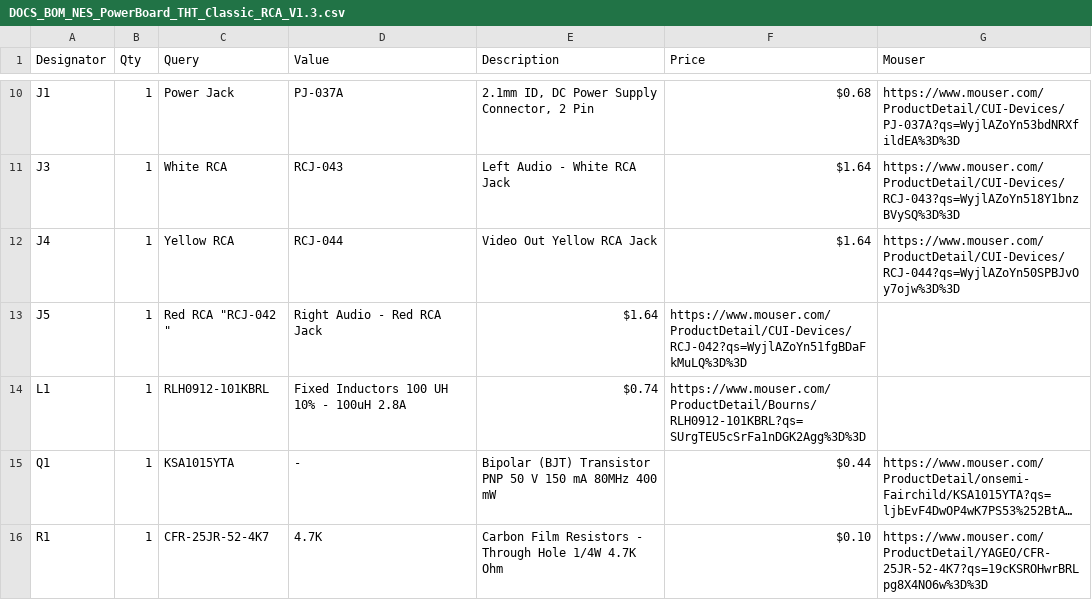
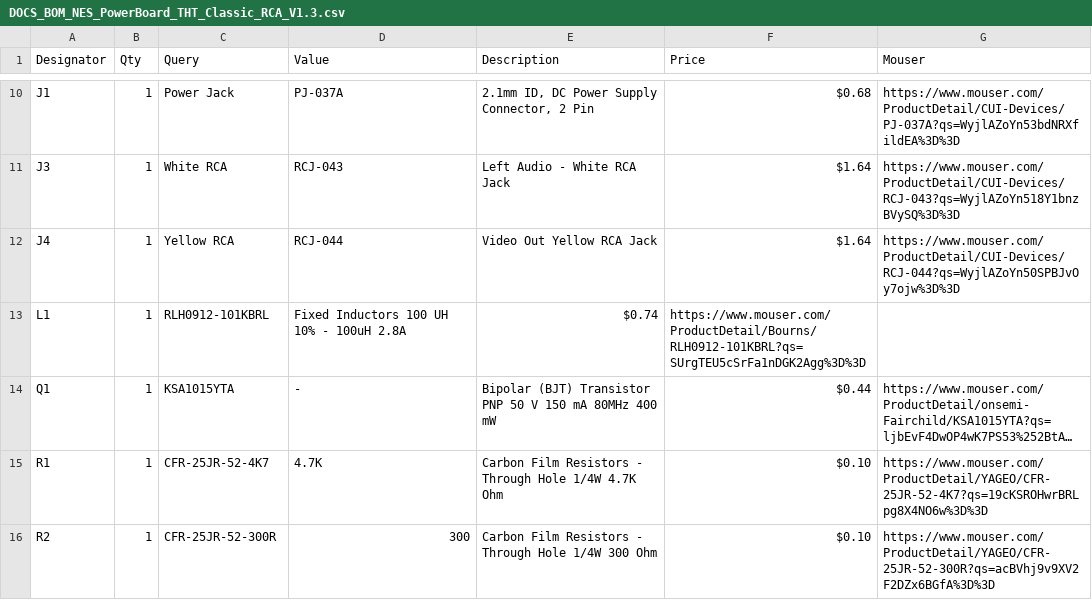
Before and after one commit to ShawMerlin/NES-Power-Module-Redesign, a CSV file: Classic RCA DIY THT Edition/DOCS_BOM_NES_PowerBoard_THT_Classic_RCA_V1.3.csv, drawn as a sheet; only a part is shown, gaps mark what is left out; the shorter side is filled out with more unchanged rows; long unchanged cells end in …; the diff names each change by its address in the sheet, - before the commit and + after, or states it on an @@ line.

Commit message:
Update DOCS_BOM_NES_PowerBoard_THT_Classic_RCA_V1.3.csv

```diff
--- a/Classic RCA DIY THT Edition/DOCS_BOM_NES_PowerBoard_THT_Classic_RCA_V1.3.csv
+++ b/Classic RCA DIY THT Edition/DOCS_BOM_NES_PowerBoard_THT_Classic_RCA_V1.3.csv
-row 13: J5 | 1 | Red RCA "RCJ-042 " | Right Audio - Red RCA Jack | $1.64 | https://www.mouser.com/ProductDetail/CUI-Devices/RCJ-042?qs=WyjlAZoYn51fgBDaFkMuLQ%3D%3D
```
